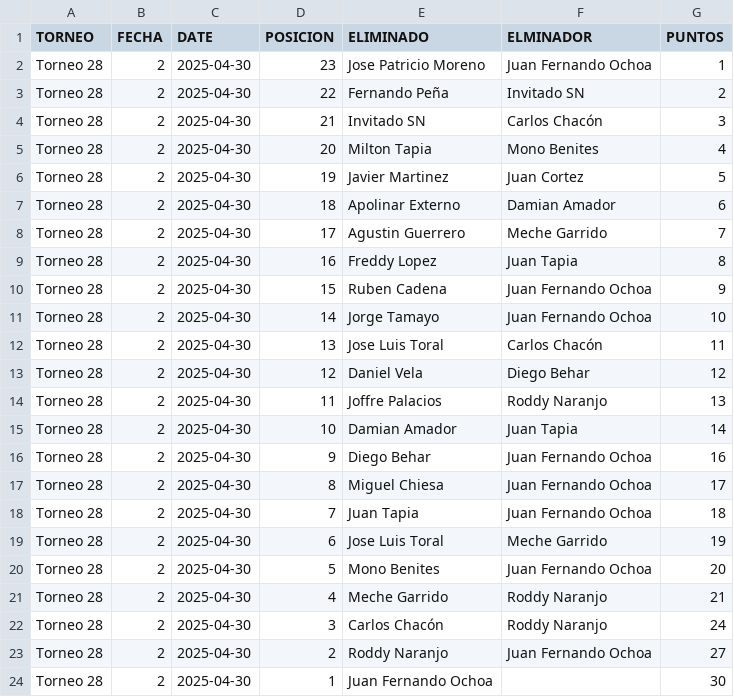
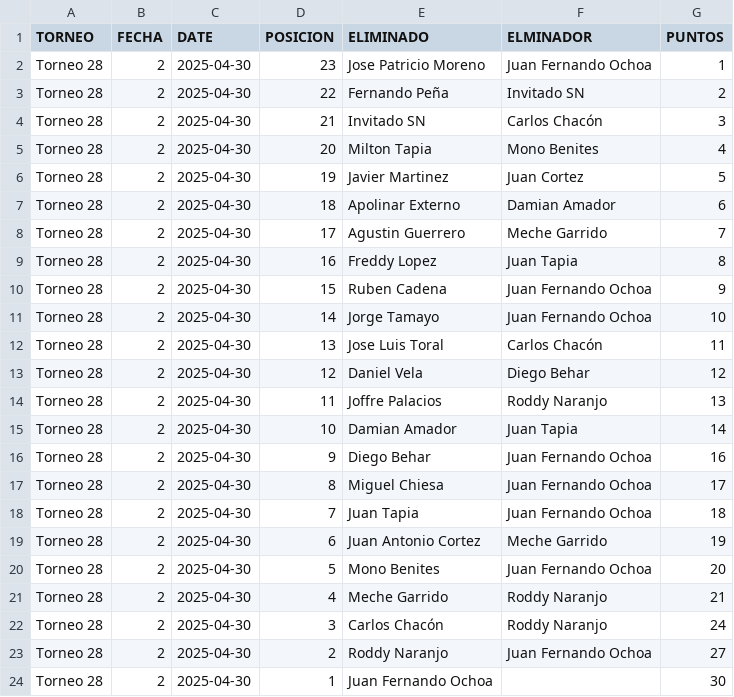
Before and after one commit to juancortezc/-poker-enfermos-app-, a CSV file: data/imports/f2.csv, drawn as a sheet.

```diff
--- a/data/imports/f2.csv
+++ b/data/imports/f2.csv
@@ -18,3 +18,3 @@ Torneo 28,2,2025-04-30,8,Miguel Chiesa,Juan Fernando Ochoa,17
 Torneo 28,2,2025-04-30,7,Juan Tapia,Juan Fernando Ochoa,18
-Torneo 28,2,2025-04-30,6,Jose Luis Toral,Meche Garrido,19
+Torneo 28,2,2025-04-30,6,Juan Antonio Cortez,Meche Garrido,19
 Torneo 28,2,2025-04-30,5,Mono Benites,Juan Fernando Ochoa,20
```
Also changed, not shown: 13 other files.
